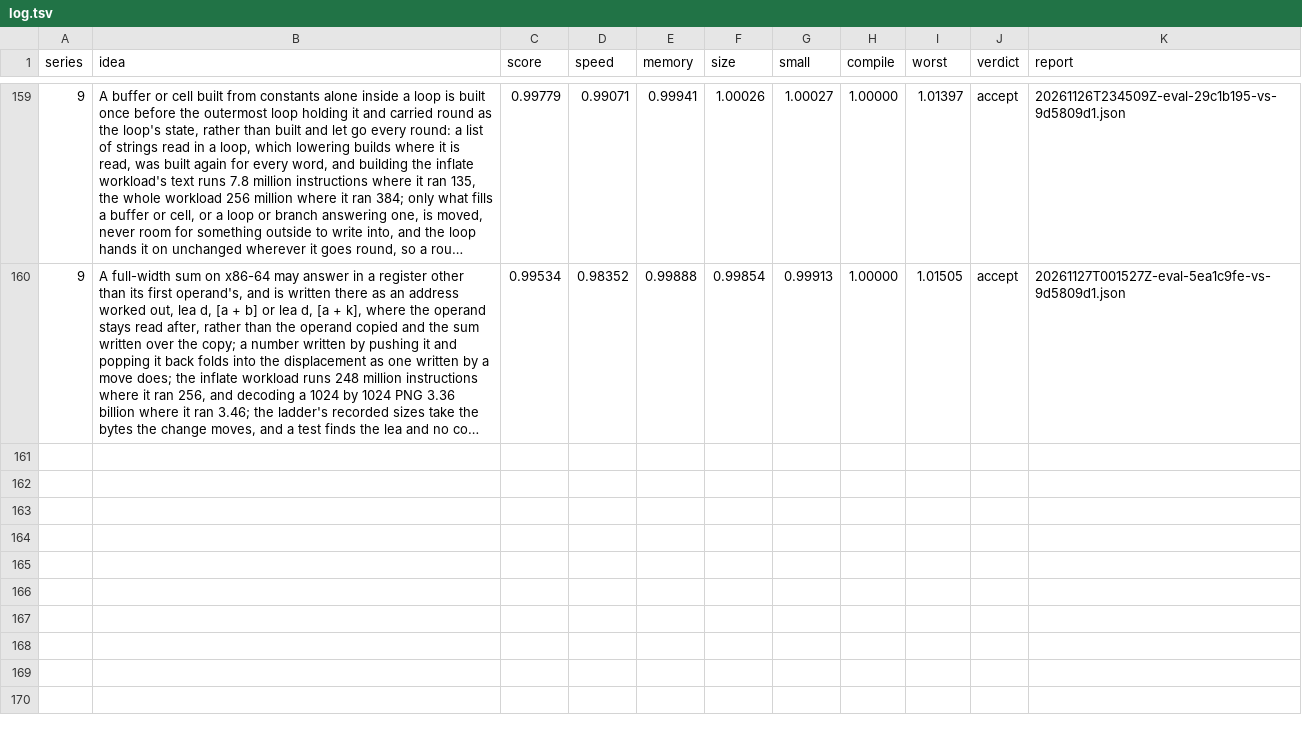
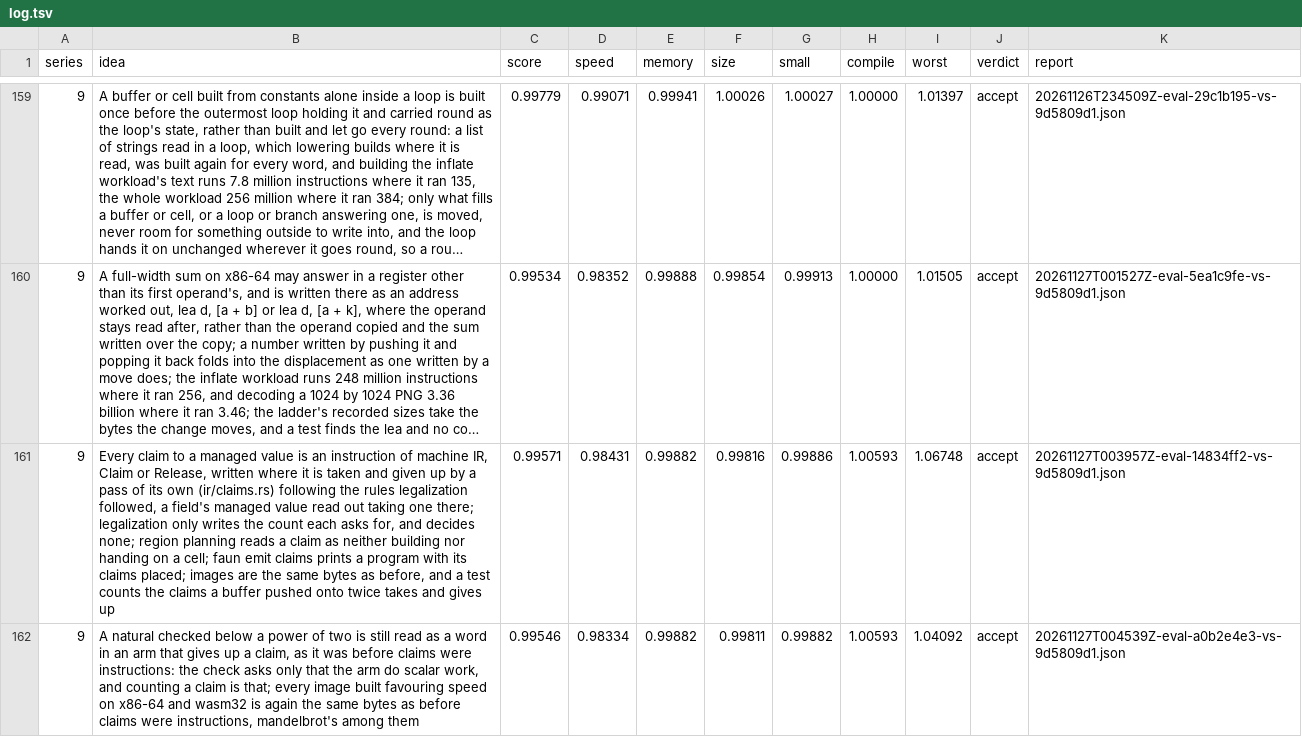
Before and after one commit to faun-lang/faun, a TSV file: ratchet/log.tsv, drawn as a sheet; only a part is shown, gaps mark what is left out; long unchanged cells end in …; the diff names each change by its address in the sheet, - before the commit and + after, or states it on an @@ line.

Commit message:
The log keeps the evaluations of claims written as instructions: accepted at 0.99571 with mandelbrot 6.6% slower, where a check below a power of two no longer read its natural as a word, and at 0.99546 once it does again, the images favouring speed on x86-64 and wasm32 the same bytes as before and those built by calls ordered a little differently

```diff
--- a/ratchet/log.tsv
+++ b/ratchet/log.tsv
+row 161: 9 | Every claim to a managed value is an instruction of machine IR, Claim or Release, written where it is taken and given up by a pass of its own (ir/claims.rs) following the rules legalization followed, a field's managed value read out taking one there; legalization only writes the count each asks for, and decides none; region planning reads a claim as neither building nor handing on a cell; faun emit claims prints a program with its claims placed; images are the same bytes as before, and a test counts the claims a buffer pushed onto twice takes and gives up | 0.99571 | 0.98431 | 0.99882 | 0.99816 | 0.99886 | 1.00593 | 1.06748 | accept | 20261127T003957Z-eval-14834ff2-vs-9d5809d1.json
+row 162: 9 | A natural checked below a power of two is still read as a word in an arm that gives up a claim, as it was before claims were instructions: the check asks only that the arm do scalar work, and counting a claim is that; every image built favouring speed on x86-64 and wasm32 is again the same bytes as before claims were instructions, mandelbrot's among them | 0.99546 | 0.98334 | 0.99882 | 0.99811 | 0.99882 | 1.00593 | 1.04092 | accept | 20261127T004539Z-eval-a0b2e4e3-vs-9d5809d1.json
```
